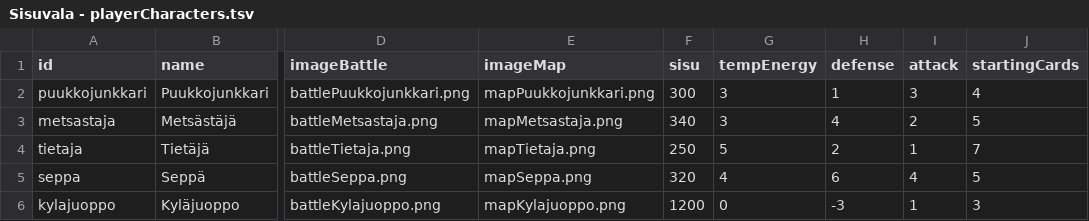
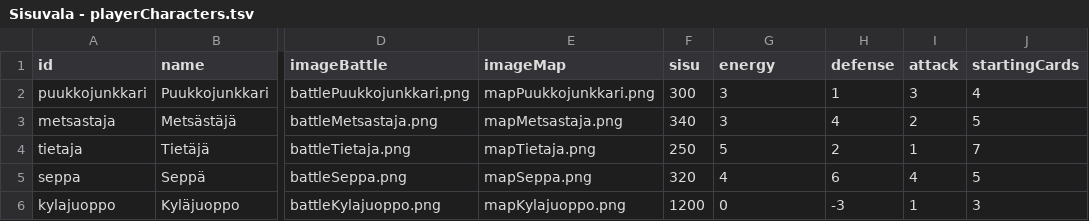
Before and after one commit to Ant1mag1c/PersonalRepository, a TSV file: Fait/Data/Sisuvala - playerCharacters.tsv, drawn as a sheet; only a part is shown, gaps mark what is left out; the diff names each change by its address in the sheet, - before the commit and + after, or states it on an @@ line.

```diff
--- a/Fait/Data/Sisuvala - playerCharacters.tsv
+++ b/Fait/Data/Sisuvala - playerCharacters.tsv
-G1: tempEnergy
+G1: energy
```
Also changed, not shown: Fait/Data/Sisuvala - enemies.tsv, 53 other files.
